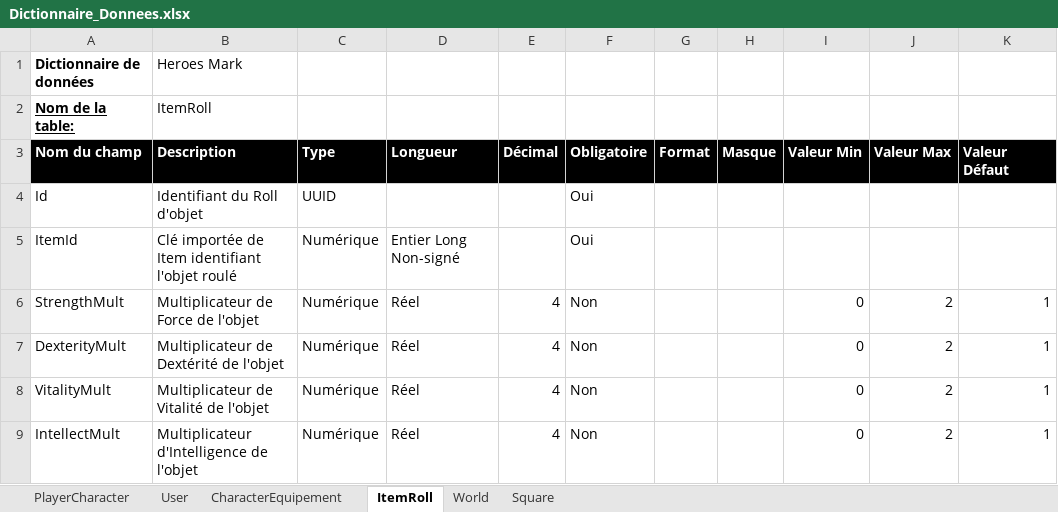
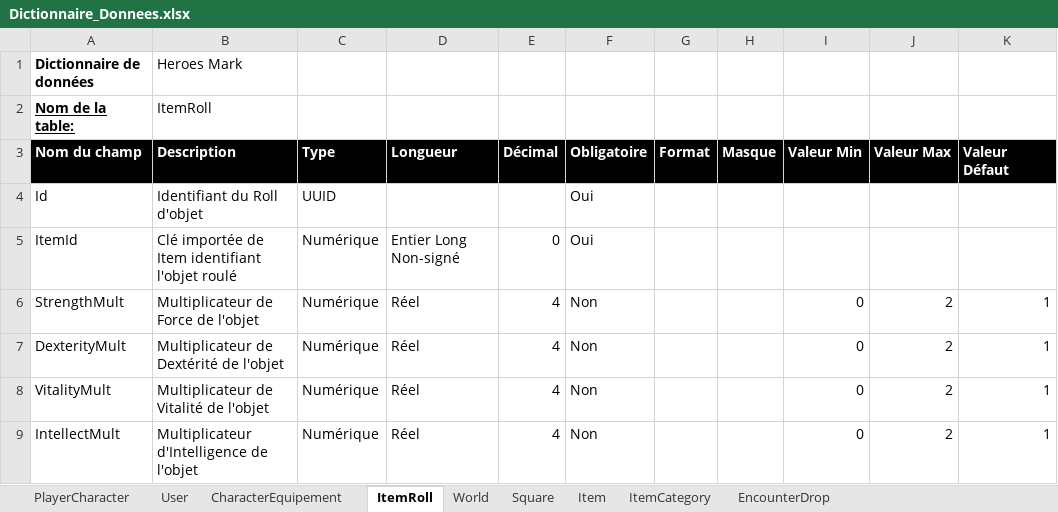
Before and after one commit to FinalHeroes/Analyse, an Excel workbook: Fonctionnelle/Dictionnaire_Donnees.xlsx, sheet ItemRoll, drawn as a sheet; only a part is shown; values as stored, in another font and other column widths than the file's, no borders; the diff names each change by its address in the sheet, - before the commit and + after, or states it on an @@ line.

```diff
--- a/Fonctionnelle/Dictionnaire_Donnees.xlsx (sheet ItemRoll)
+++ b/Fonctionnelle/Dictionnaire_Donnees.xlsx (sheet ItemRoll)
+sheet tab: Item
+sheet tab: ItemCategory
+sheet tab: EncounterDrop
-E5 (Décimal): (empty)
+E5 (Décimal): 0
```
Also changed, not shown: sheet World.
